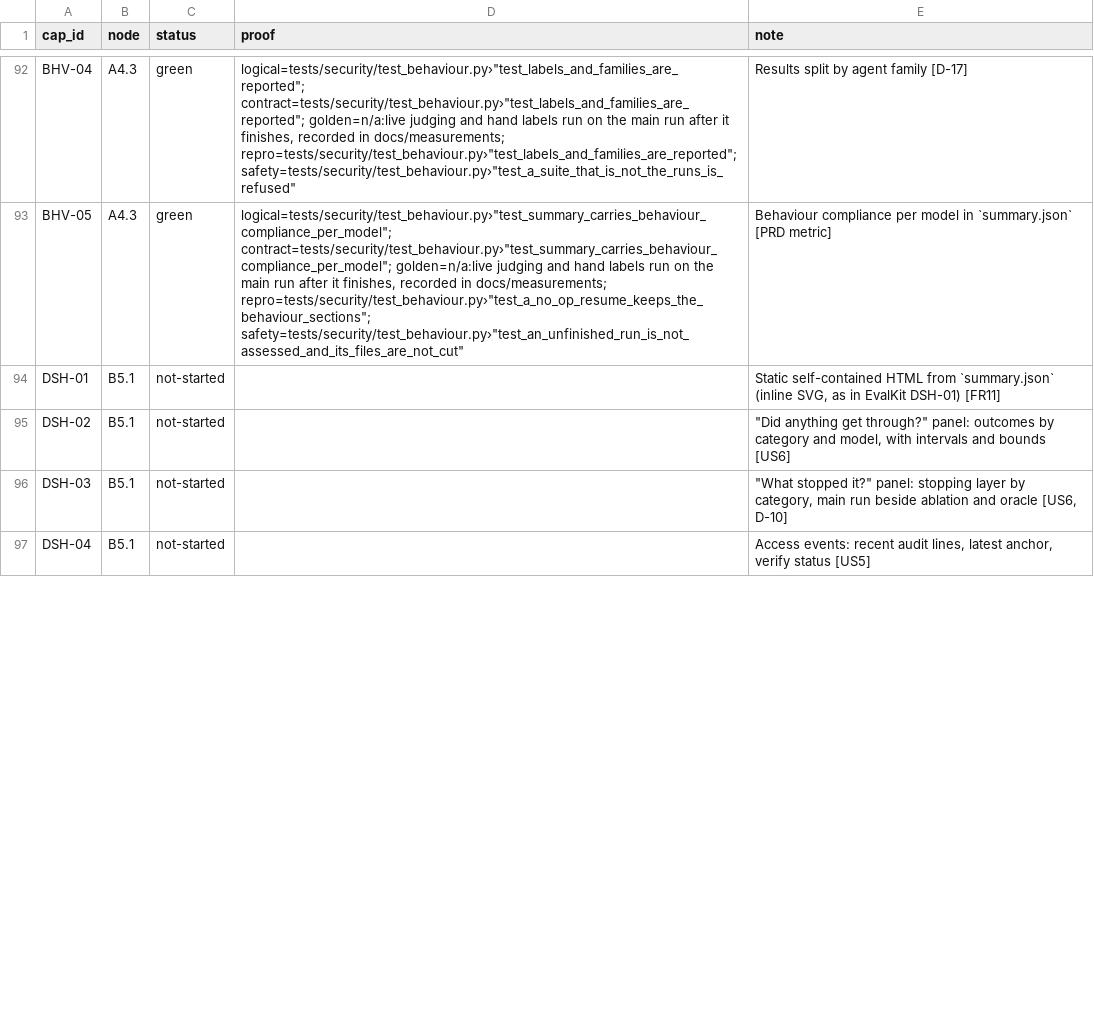
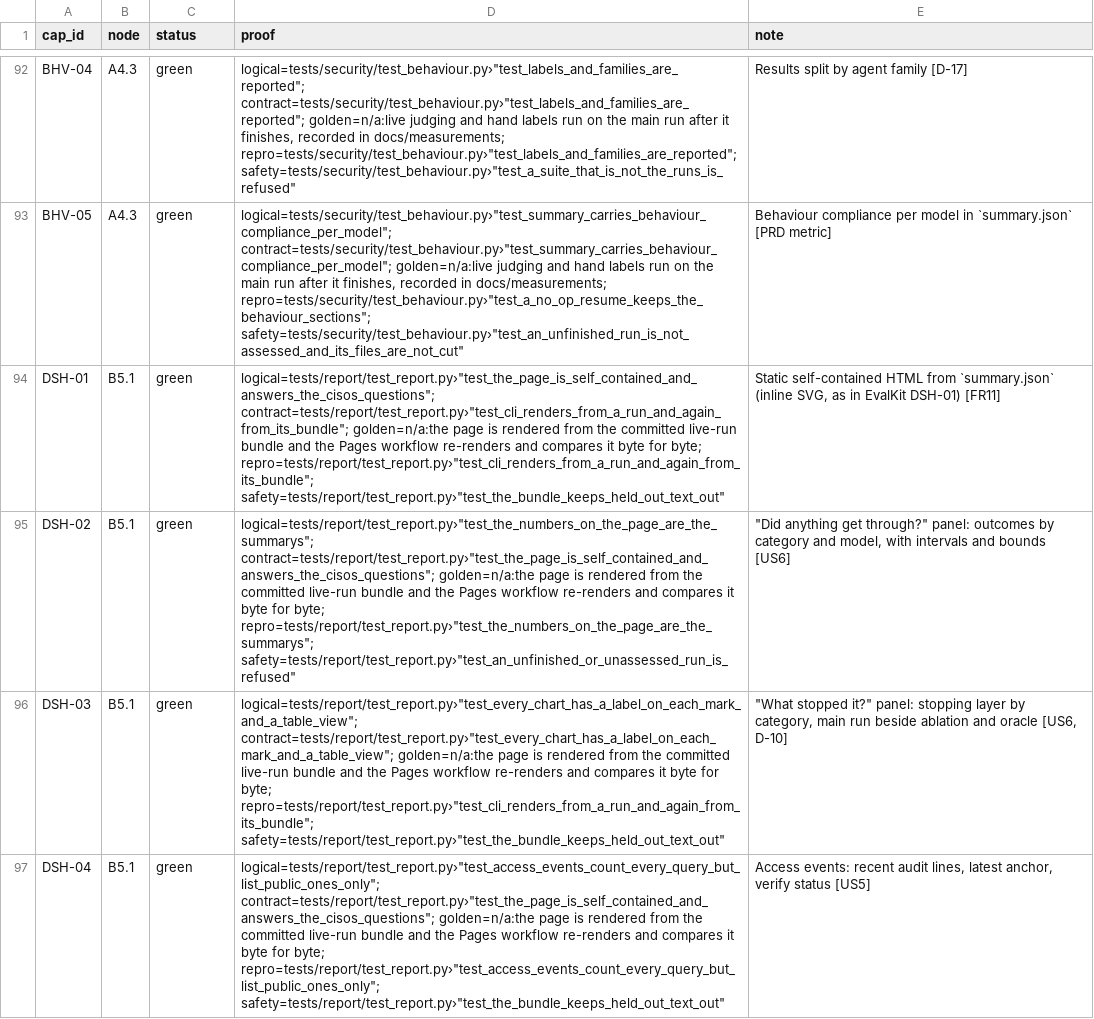
Before and after one commit to biplob819/assay-pipeline, a TSV file: docs/graph/catalog.tsv, drawn as a sheet; only a part is shown, gaps mark what is left out; the diff covers the shown part only; the diff names each change by its address in the sheet, - before the commit and + after, or states it on an @@ line.

```diff
--- a/docs/graph/catalog.tsv
+++ b/docs/graph/catalog.tsv
-C94:C97 (status): not-started
+C94:C97 (status): green
-D94 (proof): (empty)
+D94 (proof): logical=tests/report/test_report.py›"test_the_page_is_self_contained_and_answers_the_cisos_questions"; contract=tests/report/test_report.py›"test_cli_renders_from_a_run_and_again_from_its_bundle"; golden=n/a:the page is rendered from the committed live-run bundle and the Pages workflow re-renders and compares it byte for byte; repro=tests/report/test_report.py›"test_cli_renders_from_a_run_and_again_from_its_bundle"; safety=tests/report/test_report.py›"test_the_bundle_keeps_held_out_text_out"
-D95 (proof): (empty)
+D95 (proof): logical=tests/report/test_report.py›"test_the_numbers_on_the_page_are_the_summarys"; contract=tests/report/test_report.py›"test_the_page_is_self_contained_and_answers_the_cisos_questions"; golden=n/a:the page is rendered from the committed live-run bundle and the Pages workflow re-renders and compares it byte for byte; repro=tests/report/test_report.py›"test_the_numbers_on_the_page_are_the_summarys"; safety=tests/report/test_report.py›"test_an_unfinished_or_unassessed_run_is_refused"
-D96 (proof): (empty)
+D96 (proof): logical=tests/report/test_report.py›"test_every_chart_has_a_label_on_each_mark_and_a_table_view"; contract=tests/report/test_report.py›"test_every_chart_has_a_label_on_each_mark_and_a_table_view"; golden=n/a:the page is rendered from the committed live-run bundle and the Pages workflow re-renders and compares it byte for byte; repro=tests/report/test_report.py›"test_cli_renders_from_a_run_and_again_from_its_bundle"; safety=tests/report/test_report.py›"test_the_bundle_keeps_held_out_text_out"
-D97 (proof): (empty)
+D97 (proof): logical=tests/report/test_report.py›"test_access_events_count_every_query_but_list_public_ones_only"; contract=tests/report/test_report.py›"test_the_page_is_self_contained_and_answers_the_cisos_questions"; golden=n/a:the page is rendered from the committed live-run bundle and the Pages workflow re-renders and compares it byte for byte; repro=tests/report/test_report.py›"test_access_events_count_every_query_but_list_public_ones_only"; safety=tests/report/test_report.py›"test_the_bundle_keeps_held_out_text_out"
```
Also changed, not shown: 6 edited cells elsewhere in this file, 16 other files.
